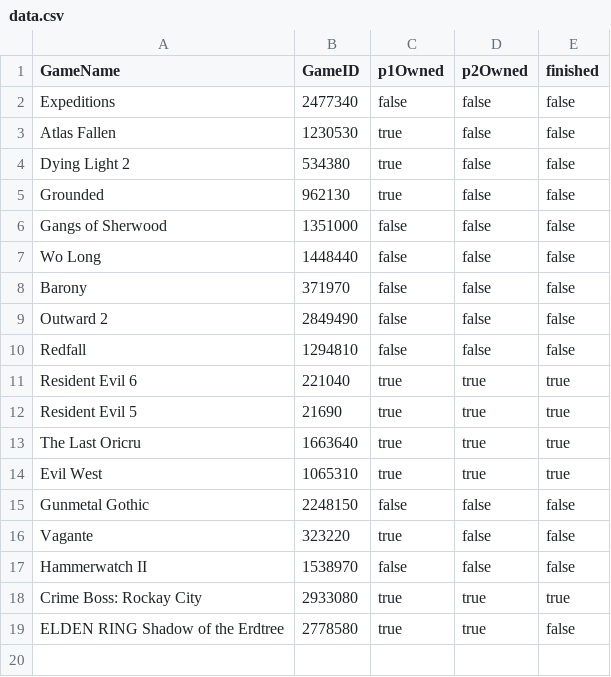
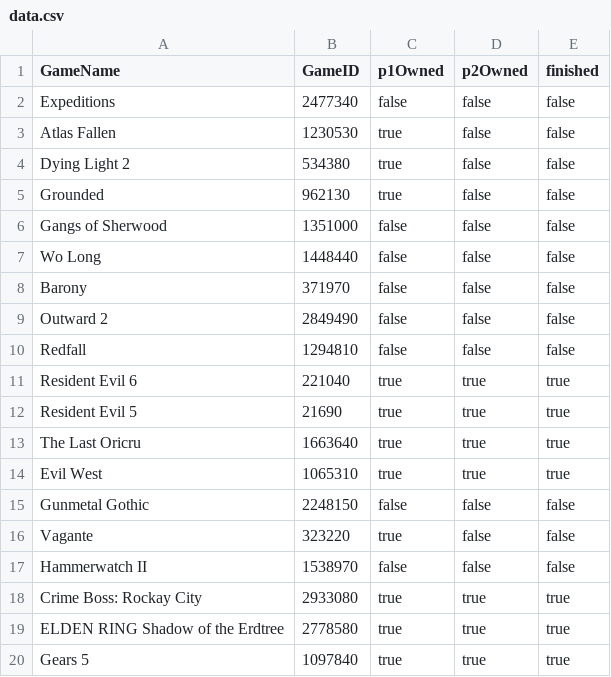
Before and after one commit to smasimar/coopgaming, a CSV file: data.csv, drawn as a sheet.

Commit message:
Gears 5, ER DLC

```diff
--- a/data.csv
+++ b/data.csv
@@ -18,2 +18,3 @@ Hammerwatch II,1538970,false,false,false
 Crime Boss: Rockay City,2933080,true,true,true
-ELDEN RING Shadow of the Erdtree,2778580,true,true,false
+ELDEN RING Shadow of the Erdtree,2778580,true,true,true
+Gears 5,1097840,true,true,true
```
